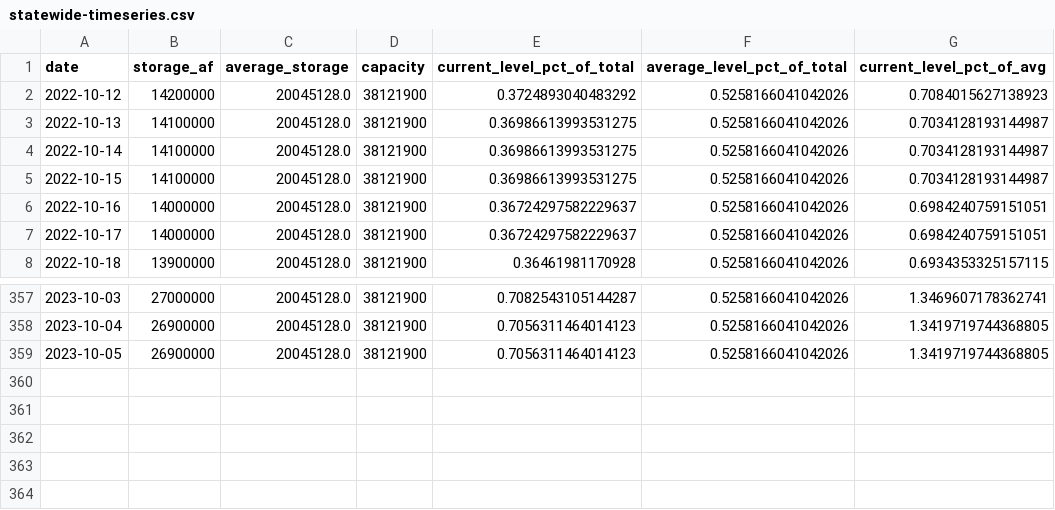
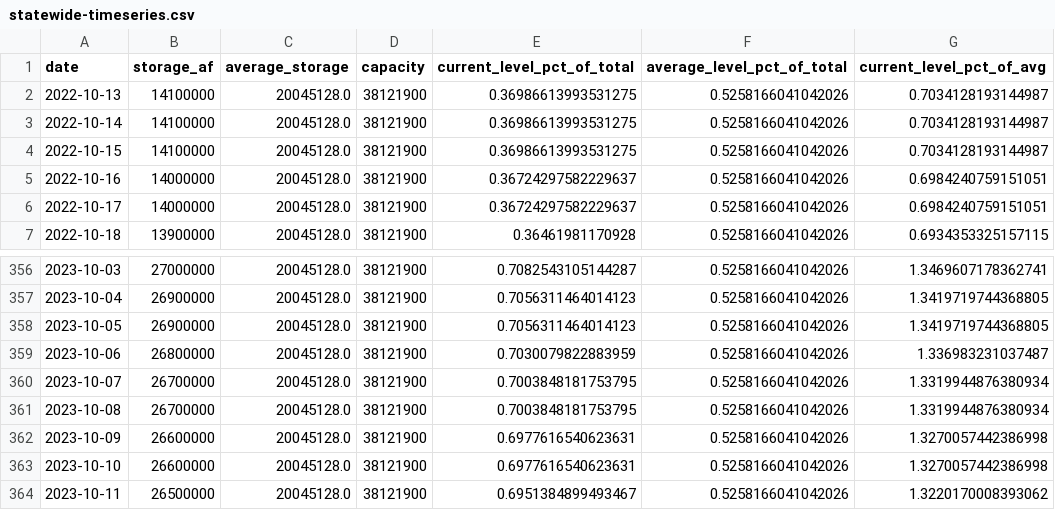
Before and after one commit to datadesk/california-drought-scrapers, a CSV file: data/processed/reservoirs/statewide-timeseries.csv, drawn as a sheet; only a part is shown, gaps mark what is left out; removed rows and columns are numbered as before the commit, all else as after; the diff names each change by its address in the sheet, - before the commit and + after, or states it on an @@ line.

```diff
--- a/data/processed/reservoirs/statewide-timeseries.csv
+++ b/data/processed/reservoirs/statewide-timeseries.csv
-row 2: 2022-10-12 | 14200000 | 20045128.0 | 38121900 | 0.3724893040483292 | 0.5258166041042026 | 0.7084015627138923
+row 359: 2023-10-06 | 26800000 | 20045128.0 | 38121900 | 0.7030079822883959 | 0.5258166041042026 | 1.336983231037487
+row 360: 2023-10-07 | 26700000 | 20045128.0 | 38121900 | 0.7003848181753795 | 0.5258166041042026 | 1.3319944876380934
+row 361: 2023-10-08 | 26700000 | 20045128.0 | 38121900 | 0.7003848181753795 | 0.5258166041042026 | 1.3319944876380934
+row 362: 2023-10-09 | 26600000 | 20045128.0 | 38121900 | 0.6977616540623631 | 0.5258166041042026 | 1.3270057442386998
+row 363: 2023-10-10 | 26600000 | 20045128.0 | 38121900 | 0.6977616540623631 | 0.5258166041042026 | 1.3270057442386998
+row 364: 2023-10-11 | 26500000 | 20045128.0 | 38121900 | 0.6951384899493467 | 0.5258166041042026 | 1.3220170008393062
```
Also changed, not shown: data/processed/reservoirs/colorado-latest.csv, data/processed/reservoirs/colorado-river-reservoirs-timeseries.csv, 6 other files.
